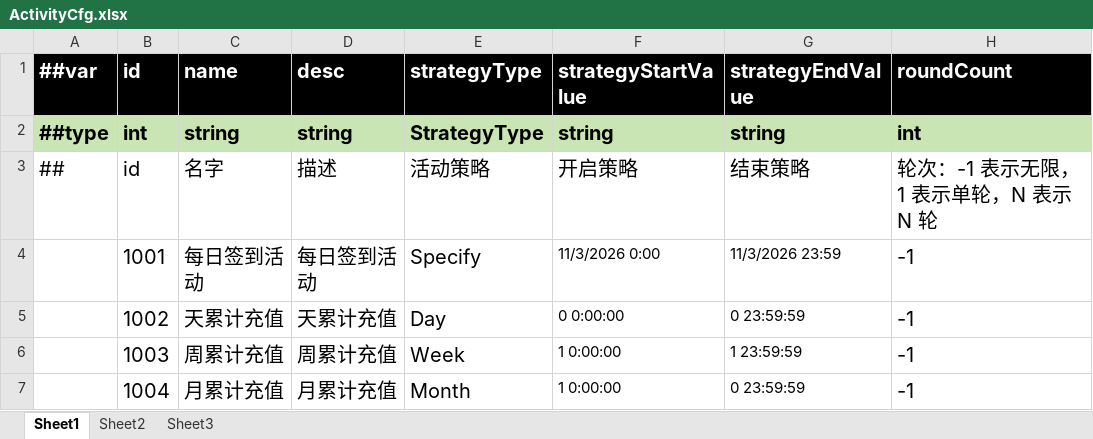
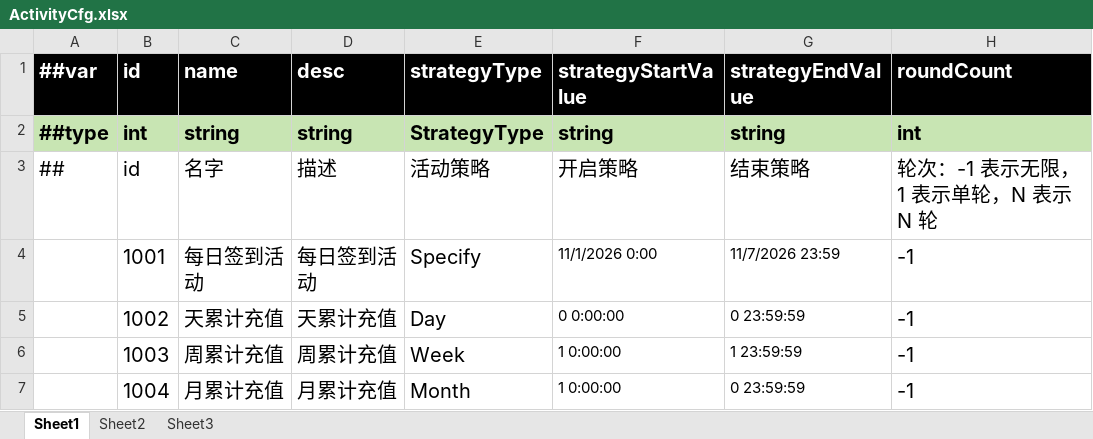
Before and after one commit to yangcaiwang123129/server-cluster, an Excel workbook: cfg/excel/ActivityCfg.xlsx, sheet Sheet1, drawn as a sheet; only a part is shown; values as stored, in another font and other column widths than the file's, no borders; the diff names each change by its address in the sheet, - before the commit and + after, or states it on an @@ line.

```diff
--- a/cfg/excel/ActivityCfg.xlsx (sheet Sheet1)
+++ b/cfg/excel/ActivityCfg.xlsx (sheet Sheet1)
-F4 (strategyStartValue): 11/3/2026 0:00
+F4 (strategyStartValue): 11/1/2026 0:00
-G4 (strategyEndValue): 11/3/2026 23:59
+G4 (strategyEndValue): 11/7/2026 23:59
```
Also changed, not shown: 37 other files.
